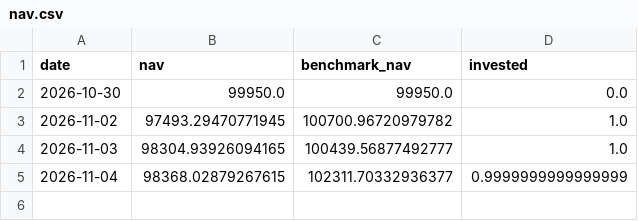
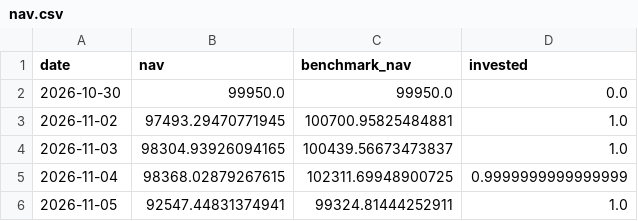
Before and after one commit to gimann421/trade, a CSV file: paper/stock_resmom6_1_decile/nav.csv, drawn as a sheet.

```diff
--- a/paper/stock_resmom6_1_decile/nav.csv
+++ b/paper/stock_resmom6_1_decile/nav.csv
@@ -2,4 +2,5 @@ date,nav,benchmark_nav,invested
 2026-10-30,99950.0,99950.0,0.0
-2026-11-02,97493.29470771945,100700.96720979782,1.0
-2026-11-03,98304.93926094165,100439.56877492777,1.0
-2026-11-04,98368.02879267615,102311.70332936377,0.9999999999999999
+2026-11-02,97493.29470771945,100700.95825484881,1.0
+2026-11-03,98304.93926094165,100439.56673473837,1.0
+2026-11-04,98368.02879267615,102311.69948900725,0.9999999999999999
+2026-11-05,92547.44831374941,99324.81444252911,1.0
```
Also changed, not shown: paper/etf_gapfade_xlk/nav.csv, paper/stock_lowaccruals_quintile/nav.csv, 16 other files.
